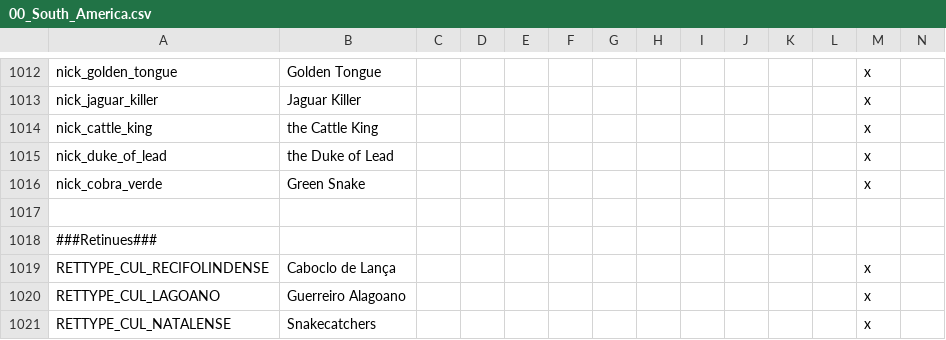
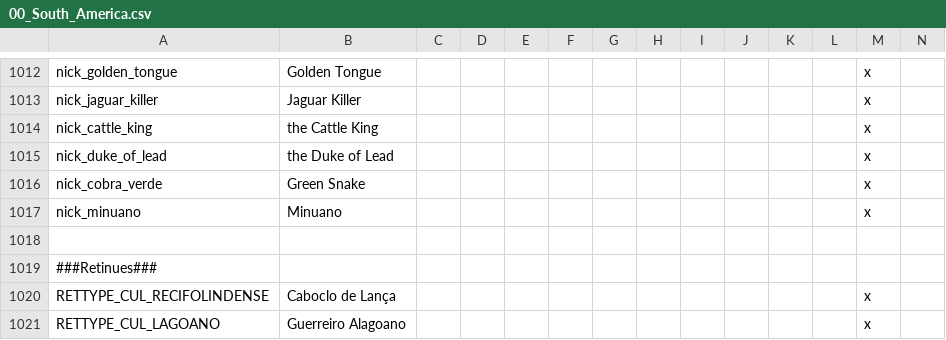
Before and after one commit to j00ji/Sob-o-Anil, a CSV file: localisation/00_South_America.csv, drawn as a sheet; only a part is shown, gaps mark what is left out; the shorter side is filled out with more unchanged rows; rows hold the shown columns only; the diff names each change by its address in the sheet, - before the commit and + after, or states it on an @@ line.

```diff
--- a/localisation/00_South_America.csv
+++ b/localisation/00_South_America.csv
+row 1017: nick_minuano | Minuano |  |  |  |  |  |  |  |  |  |  | x
```
Also changed, not shown: localisation/000_Province_names.csv, 6 other files.
